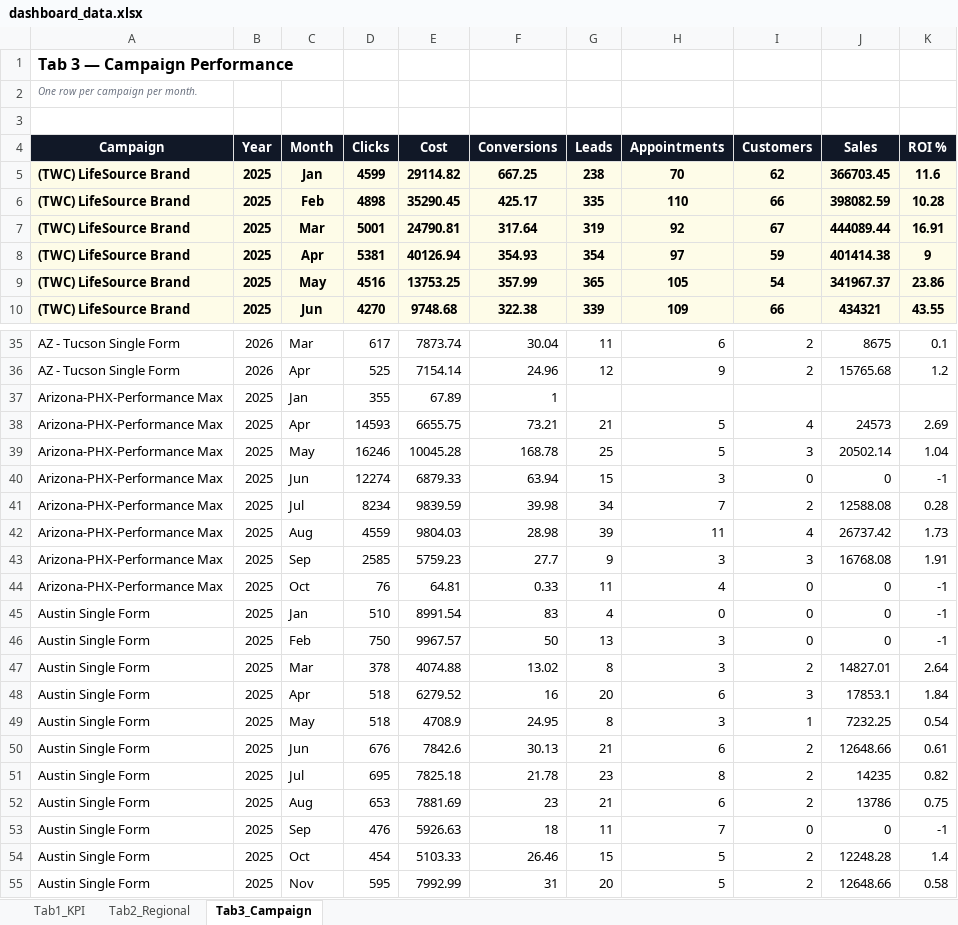
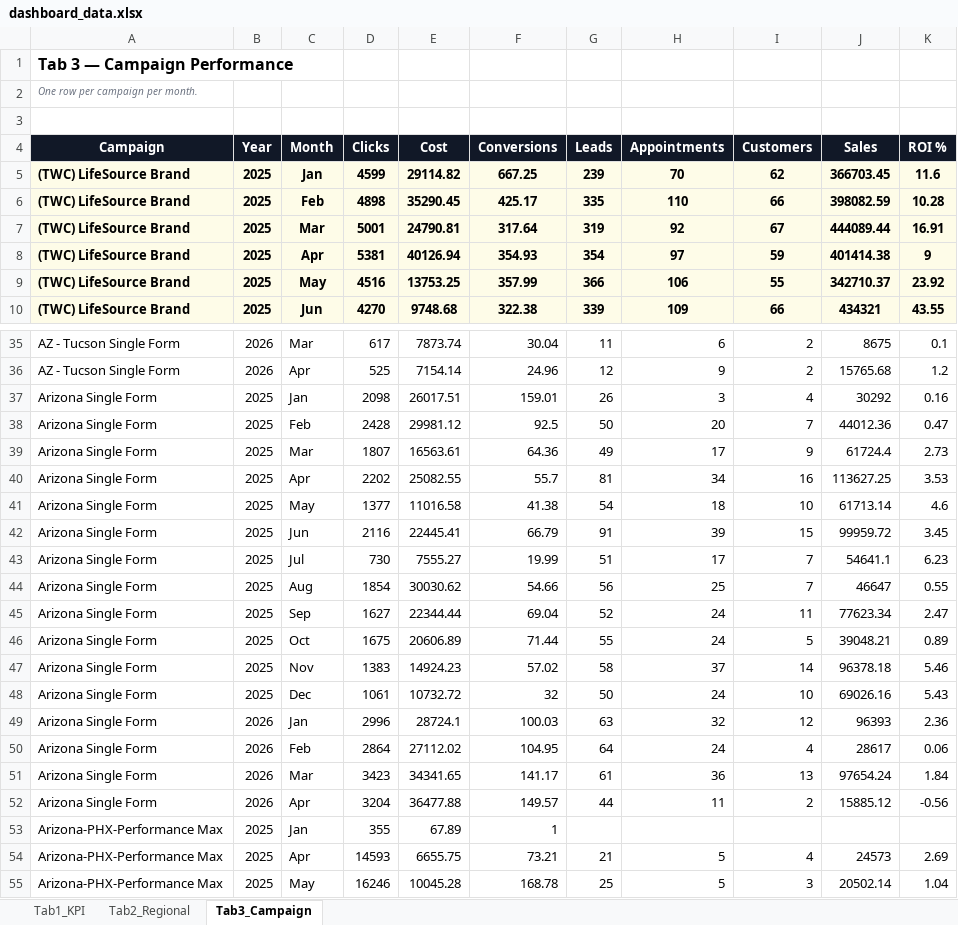
Before and after one commit to panpanlsw-ops/Google-Dashboard, an Excel workbook: dashboard_data.xlsx, sheet Tab3_Campaign, drawn as a sheet; only a part is shown, gaps mark what is left out; the shorter side is filled out with more unchanged rows; values as stored, in another font and other column widths than the file's, no borders; the diff covers the shown part only; the diff names each change by its address in the sheet, - before the commit and + after, or states it on an @@ line.

Commit message:
Add files via upload

```diff
--- a/dashboard_data.xlsx (sheet Tab3_Campaign)
+++ b/dashboard_data.xlsx (sheet Tab3_Campaign)
-G5 (Leads): 238
+G5 (Leads): 239
-G9 (Leads): 365
+G9 (Leads): 366
-H9 (Appointments): 105
+H9 (Appointments): 106
-I9 (Customers): 54
+I9 (Customers): 55
-J9 (Sales): 341967.37
+J9 (Sales): 342710.37
-K9 (ROI %): 23.86
+K9 (ROI %): 23.92
+row 37: Arizona Single Form | 2025 | Jan | 2098 | 26017.51 | 159.01 | 26 | 3 | 4 | 30292 | 0.16
+row 38: Arizona Single Form | 2025 | Feb | 2428 | 29981.12 | 92.5 | 50 | 20 | 7 | 44012.36 | 0.47
+row 39: Arizona Single Form | 2025 | Mar | 1807 | 16563.61 | 64.36 | 49 | 17 | 9 | 61724.4 | 2.73
+row 40: Arizona Single Form | 2025 | Apr | 2202 | 25082.55 | 55.7 | 81 | 34 | 16 | 113627.25 | 3.53
+row 41: Arizona Single Form | 2025 | May | 1377 | 11016.58 | 41.38 | 54 | 18 | 10 | 61713.14 | 4.6
+row 42: Arizona Single Form | 2025 | Jun | 2116 | 22445.41 | 66.79 | 91 | 39 | 15 | 99959.72 | 3.45
+row 43: Arizona Single Form | 2025 | Jul | 730 | 7555.27 | 19.99 | 51 | 17 | 7 | 54641.1 | 6.23
+row 44: Arizona Single Form | 2025 | Aug | 1854 | 30030.62 | 54.66 | 56 | 25 | 7 | 46647 | 0.55
+row 45: Arizona Single Form | 2025 | Sep | 1627 | 22344.44 | 69.04 | 52 | 24 | 11 | 77623.34 | 2.47
+row 46: Arizona Single Form | 2025 | Oct | 1675 | 20606.89 | 71.44 | 55 | 24 | 5 | 39048.21 | 0.89
+row 47: Arizona Single Form | 2025 | Nov | 1383 | 14924.23 | 57.02 | 58 | 37 | 14 | 96378.18 | 5.46
+row 48: Arizona Single Form | 2025 | Dec | 1061 | 10732.72 | 32 | 50 | 24 | 10 | 69026.16 | 5.43
+row 49: Arizona Single Form | 2026 | Jan | 2996 | 28724.1 | 100.03 | 63 | 32 | 12 | 96393 | 2.36
+row 50: Arizona Single Form | 2026 | Feb | 2864 | 27112.02 | 104.95 | 64 | 24 | 4 | 28617 | 0.06
+row 51: Arizona Single Form | 2026 | Mar | 3423 | 34341.65 | 141.17 | 61 | 36 | 13 | 97654.24 | 1.84
+row 52: Arizona Single Form | 2026 | Apr | 3204 | 36477.88 | 149.57 | 44 | 11 | 2 | 15885.12 | -0.56
```
Also changed, not shown: 48 added rows and 6 edited cells elsewhere in this sheet.
